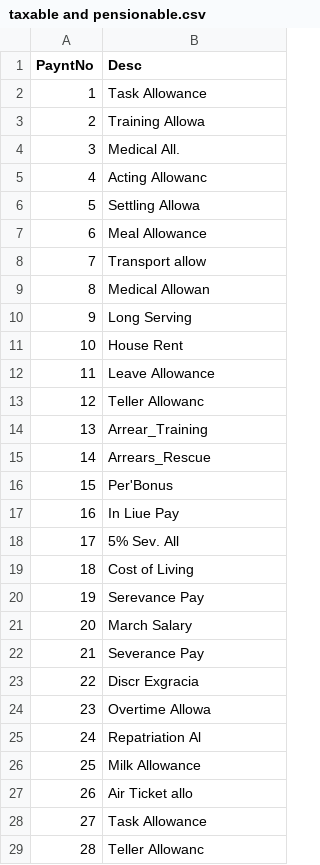
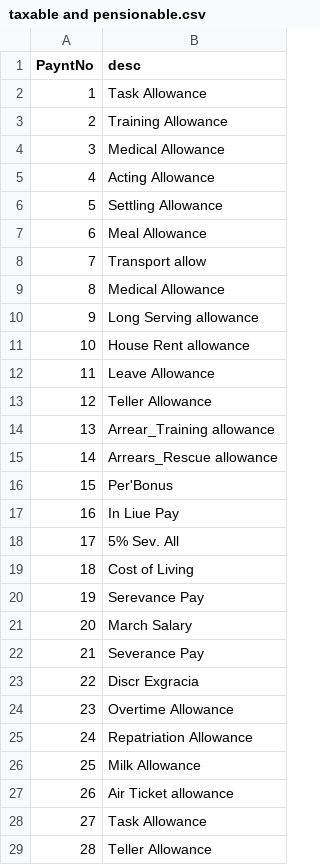
Before and after one commit to Nicholauszoom/performance, a CSV file: taxable and pensionable.csv, drawn as a sheet.

Commit message:
reports and allowance upploading

```diff
--- a/taxable and pensionable.csv
+++ b/taxable and pensionable.csv
@@ -1,16 +1,16 @@
-PayntNo,Desc
+PayntNo,desc
 1,Task Allowance
-2,Training Allowa
-3,Medical All.
-4,Acting Allowanc
-5,Settling Allowa
+2,Training Allowance
+3,Medical Allowance
+4,Acting Allowance
+5,Settling Allowance
 6,Meal Allowance
 7,Transport allow
-8,Medical Allowan
-9,Long Serving
-10,House Rent
+8,Medical Allowance
+9,Long Serving allowance
+10,House Rent allowance
 11,Leave Allowance
-12,Teller Allowanc
-13,Arrear_Training
-14,Arrears_Rescue
+12,Teller Allowance
+13,Arrear_Training allowance
+14,Arrears_Rescue allowance
 15,Per'Bonus
@@ -23,7 +23,7 @@
 22,Discr Exgracia
-23,Overtime Allowa
-24,Repatriation Al
+23,Overtime Allowance
+24,Repatriation Allowance
 25,Milk Allowance
-26,Air Ticket allo
+26,Air Ticket allowance
 27,Task Allowance
-28,Teller Allowanc
+28,Teller Allowance
```
Also changed, not shown: 10 other files.
